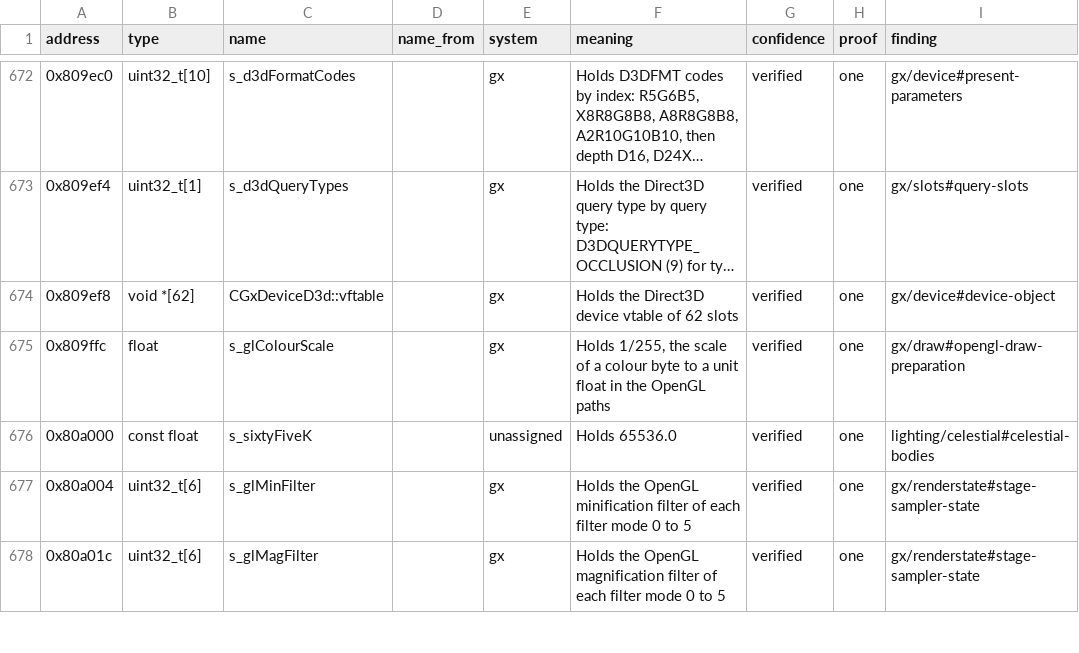
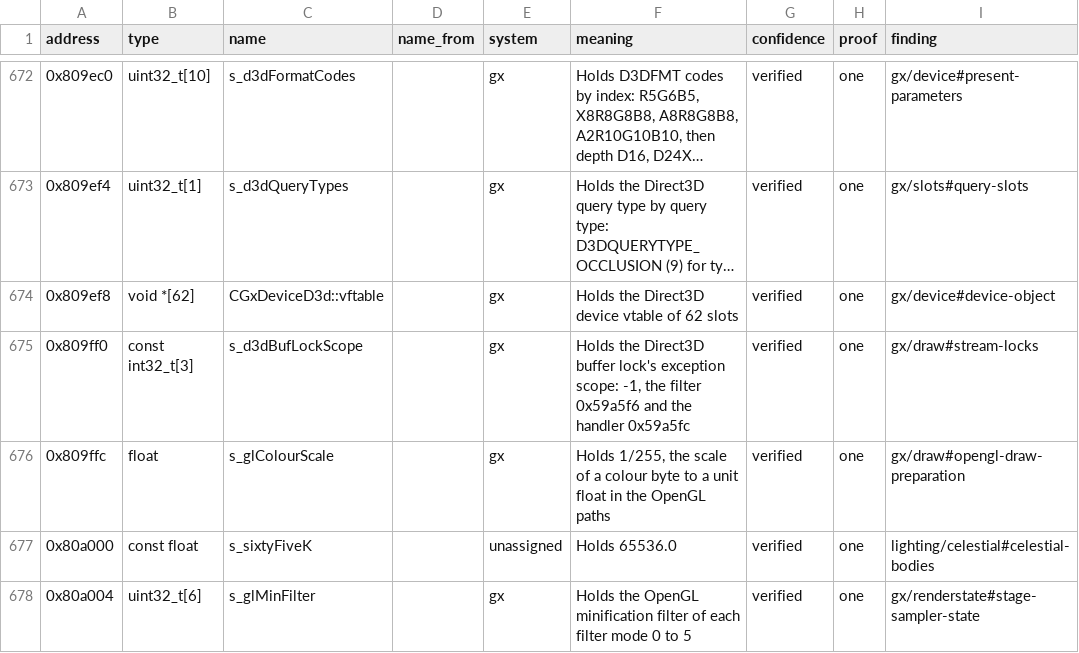
Before and after one commit to samwhosung/benilla-re, a TSV file: symbols/globals.tsv, drawn as a sheet; only a part is shown, gaps mark what is left out; the shorter side is filled out with more unchanged rows; long unchanged cells end in ….

```diff
--- a/symbols/globals.tsv
+++ b/symbols/globals.tsv
@@ -674,2 +674,3 @@ address	type	name	name_from	system	meaning	confidence	proof	finding
 0x809ef8	void *[62]	CGxDeviceD3d::vftable		gx	Holds the Direct3D device vtable of 62 slots	verified	one	gx/device#device-object
+0x809ff0	const int32_t[3]	s_d3dBufLockScope		gx	Holds the Direct3D buffer lock's exception scope: -1, the filter 0x59a5f6 and the handler 0x59a5fc	verified	one	gx/draw#stream-locks
 0x809ffc	float	s_glColourScale		gx	Holds 1/255, the scale of a colour byte to a unit float in the OpenGL paths	verified	one	gx/draw#opengl-draw-preparation
```
Also changed, not shown: tools/namelead-read.tsv, 5 other files.
